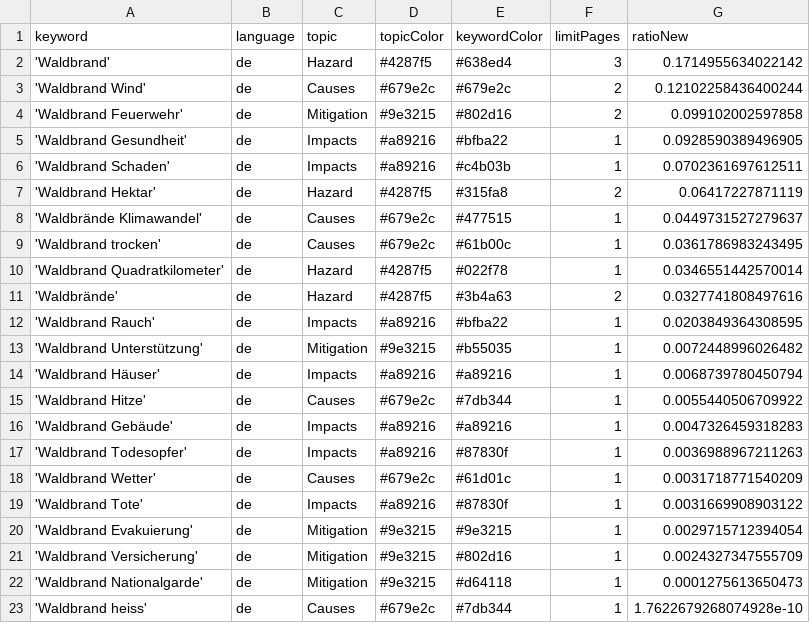
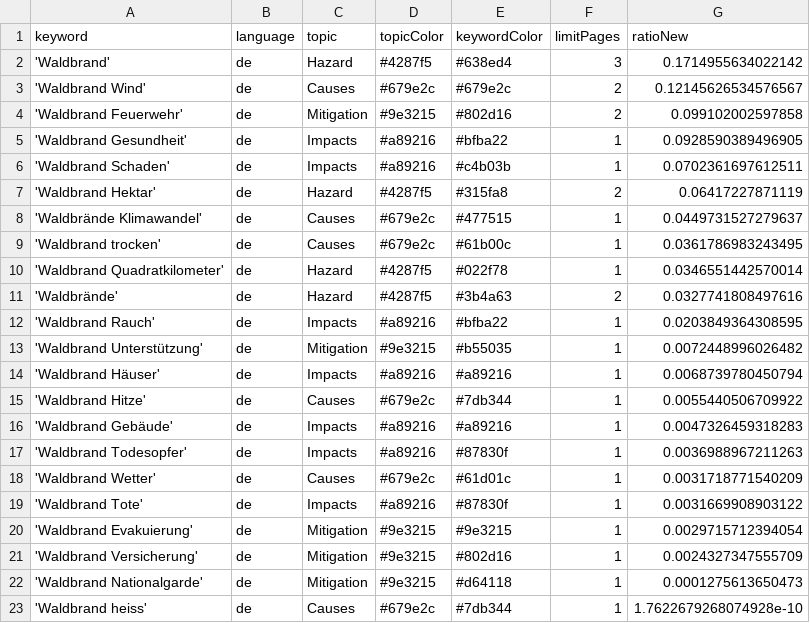
Before and after one commit to a-p312-news/winterIsComing, a CSV file: keywords.csv, drawn as a sheet.

```diff
--- a/keywords.csv
+++ b/keywords.csv
@@ -2,3 +2,3 @@ keyword,language,topic,topicColor,keywordColor,limitPages,ratioNew
 'Waldbrand',de,Hazard,#4287f5,#638ed4,3,0.1714955634022142
-'Waldbrand Wind',de,Causes,#679e2c,#679e2c,2,0.12102258436400244
+'Waldbrand Wind',de,Causes,#679e2c,#679e2c,2,0.12145626534576567
 'Waldbrand Feuerwehr',de,Mitigation,#9e3215,#802d16,2,0.099102002597858
```
Also changed, not shown: csv/news_2026_05.csv.
